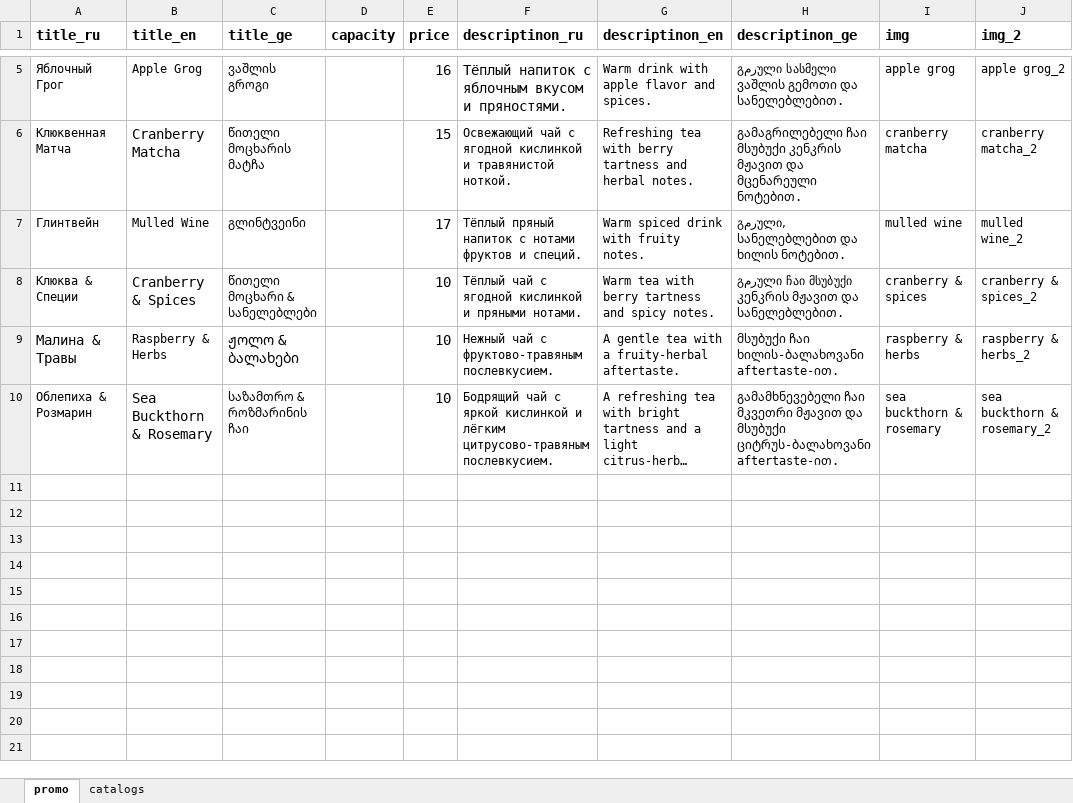
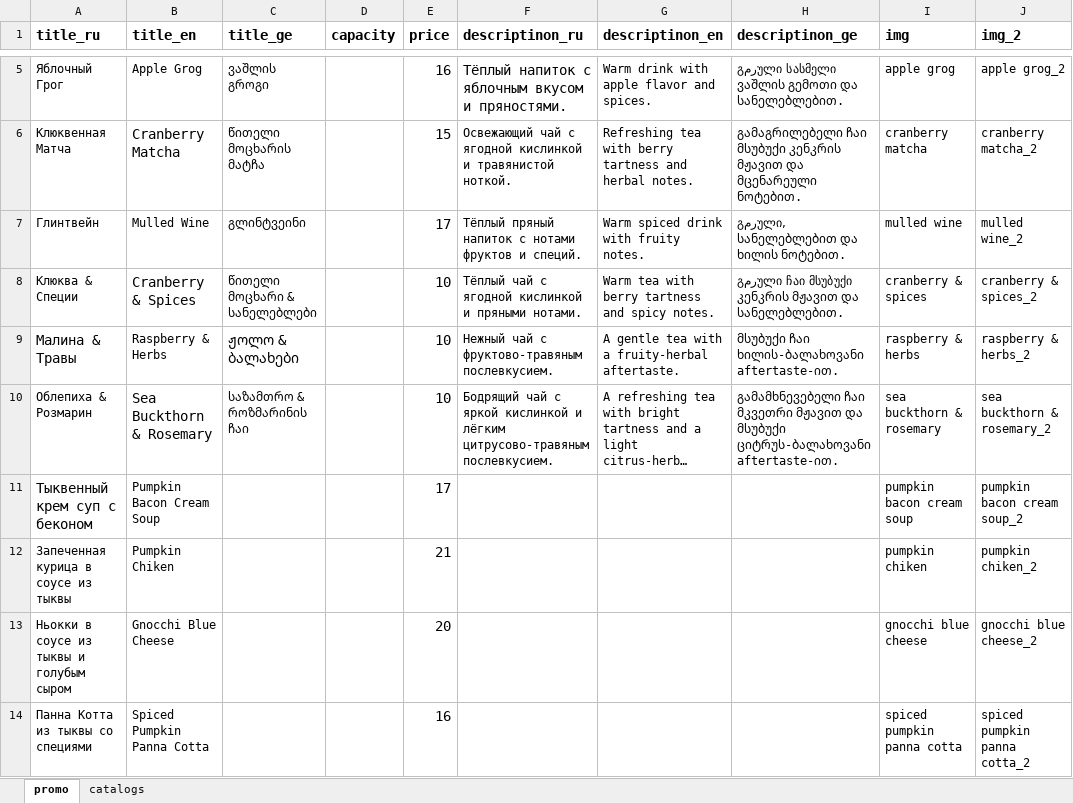
Before and after one commit to GkirillS/GkirillS.github.io, an Excel workbook: public/coffee/special.xlsx, sheet promo, drawn as a sheet; only a part is shown, gaps mark what is left out; long unchanged cells end in …; values as stored, in another font and other column widths than the file's, no borders; the diff names each change by its address in the sheet, - before the commit and + after, or states it on an @@ line.

```diff
--- a/public/coffee/special.xlsx (sheet promo)
+++ b/public/coffee/special.xlsx (sheet promo)
+row 11: Тыквенный крем суп с беконом | Pumpkin Bacon Cream Soup |  |  | 17 |  |  |  | pumpkin bacon cream soup | pumpkin bacon cream soup_2
+row 12: Запеченная курица в соусе из тыквы | Pumpkin Chiken |  |  | 21 |  |  |  | pumpkin chiken | pumpkin chiken_2
+row 13: Ньокки в соусе из тыквы и голубым сыром | Gnocchi Blue Cheese |  |  | 20 |  |  |  | gnocchi blue cheese | gnocchi blue cheese_2
+row 14: Панна Котта из тыквы со специями | Spiced Pumpkin Panna Cotta |  |  | 16 |  |  |  | spiced pumpkin panna cotta | spiced pumpkin panna cotta_2
```
